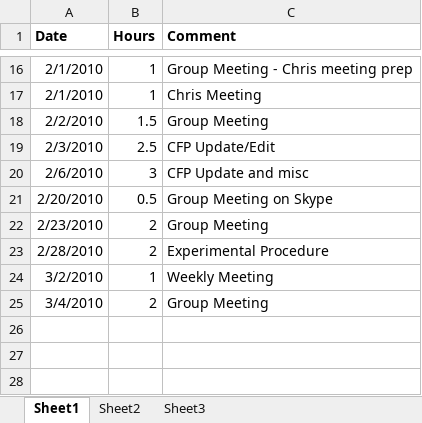
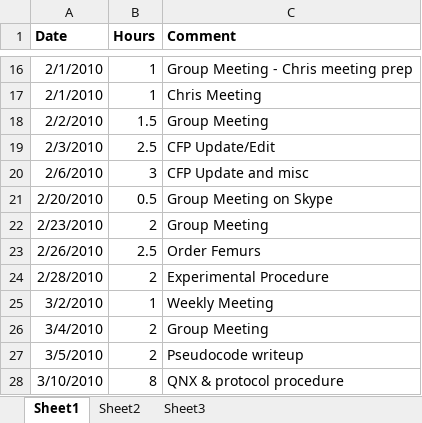
Before and after one commit to minadanesh/apsc496, an Excel workbook: status reports/erica.xlsx, sheet Sheet1, drawn as a sheet; only a part is shown, gaps mark what is left out; values as stored, in another font and other column widths than the file's, no borders; the diff names each change by its address in the sheet, - before the commit and + after, or states it on an @@ line.

```diff
--- a/status reports/erica.xlsx (sheet Sheet1)
+++ b/status reports/erica.xlsx (sheet Sheet1)
+row 23: 2/26/2010 | 2.5 | Order Femurs
+row 27: 3/5/2010 | 2 | Pseudocode writeup
+row 28: 3/10/2010 | 8 | QNX & protocol procedure
```
Also changed, not shown: status reports/davy.xlsx, status reports/overall hours report.xlsx.
